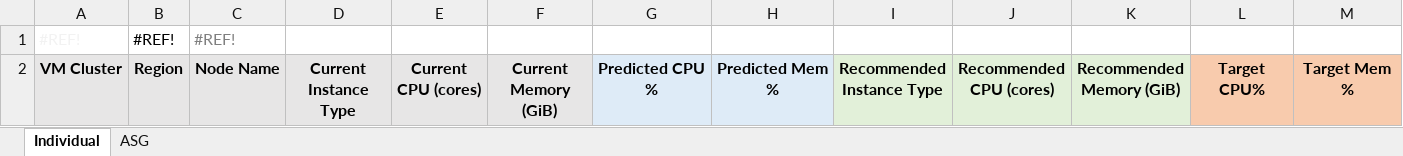
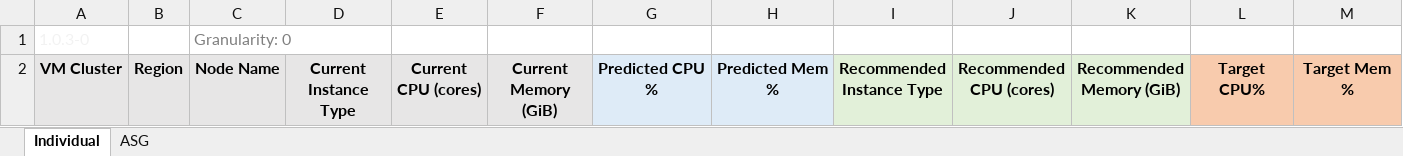
Before and after one commit to containers-ai/prophetstor, an Excel workbook: deploy/node_util_spreadsheet/spreadsheet/VM_Recommendation_20231121.xlsx, sheet Individual, drawn as a sheet; only a part is shown; values as stored, in another font and other column widths than the file's, no borders; removed rows and columns are numbered as before the commit, all else as after; rows hold the shown columns only; the diff names each change by its address in the sheet, - before the commit and + after, or states it on an @@ line.

```diff
--- a/deploy/node_util_spreadsheet/spreadsheet/VM_Recommendation_20231121.xlsx (sheet Individual)
+++ b/deploy/node_util_spreadsheet/spreadsheet/VM_Recommendation_20231121.xlsx (sheet Individual)
-row 1: #REF! | #REF! | #REF!
+row 1: 1.0.3-0 |  | Granularity: 0
```
Also changed, not shown: sheet ASG, 13 other files.
